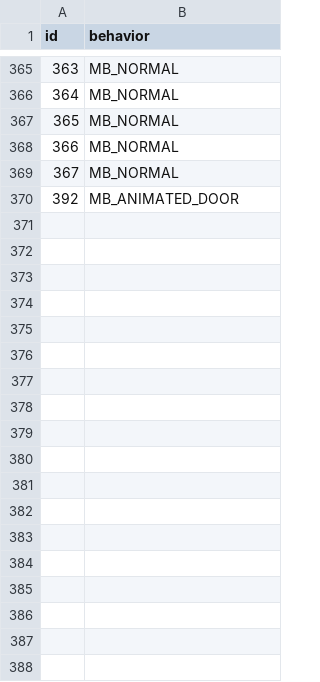
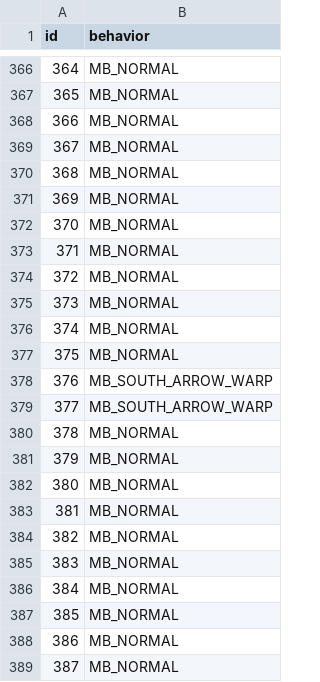
Before and after one commit to abelardthebard/fallout-evolution, a CSV file: porytiles/vault-general/attributes.csv, drawn as a sheet; only a part is shown, gaps mark what is left out; the shorter side is filled out with more unchanged rows; the diff covers the shown part only; the diff names each change by its address in the sheet, - before the commit and + after, or states it on an @@ line.

```diff
--- a/porytiles/vault-general/attributes.csv
+++ b/porytiles/vault-general/attributes.csv
@@ column A (id) renumbered between rows 197 and 370 @@
+row 371: 369 | MB_NORMAL
+row 372: 370 | MB_NORMAL
+row 373: 371 | MB_NORMAL
+row 374: 372 | MB_NORMAL
+row 375: 373 | MB_NORMAL
+row 376: 374 | MB_NORMAL
+row 377: 375 | MB_NORMAL
+row 378: 376 | MB_SOUTH_ARROW_WARP
+row 379: 377 | MB_SOUTH_ARROW_WARP
+row 380: 378 | MB_NORMAL
+row 381: 379 | MB_NORMAL
+row 382: 380 | MB_NORMAL
+row 383: 381 | MB_NORMAL
+row 384: 382 | MB_NORMAL
+row 385: 383 | MB_NORMAL
+row 386: 384 | MB_NORMAL
+row 387: 385 | MB_NORMAL
+row 388: 386 | MB_NORMAL
+row 389: 387 | MB_NORMAL
```
Also changed, not shown: 12 added rows elsewhere in this file, porytiles/vault-industrial/attributes.csv, 9 other files.
